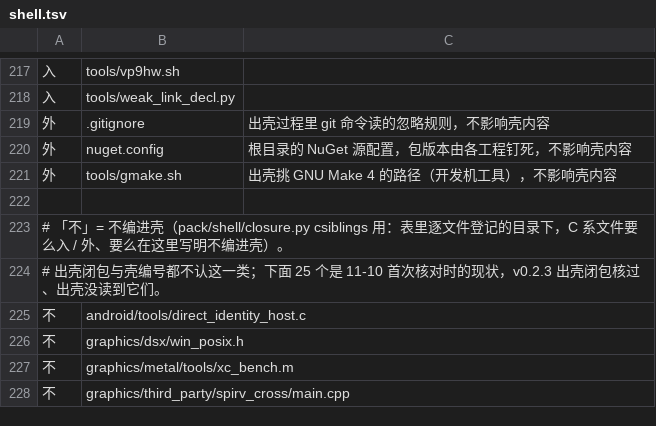
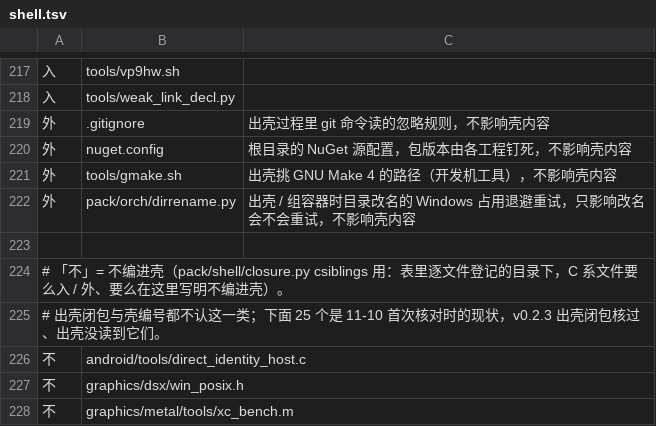
Before and after one commit to 642223522/S2Arm, a TSV file: pack/stage_inputs/shell.tsv, drawn as a sheet; only a part is shown, gaps mark what is left out; the shorter side is filled out with more unchanged rows; the diff names each change by its address in the sheet, - before the commit and + after, or states it on an @@ line.

```diff
--- a/pack/stage_inputs/shell.tsv
+++ b/pack/stage_inputs/shell.tsv
+row 222: 外 | pack/orch/dirrename.py | 出壳 / 组容器时目录改名的 Windows 占用退避重试，只影响改名会不会重试，不影响壳内容
```
Also changed, not shown: 4 other files.
